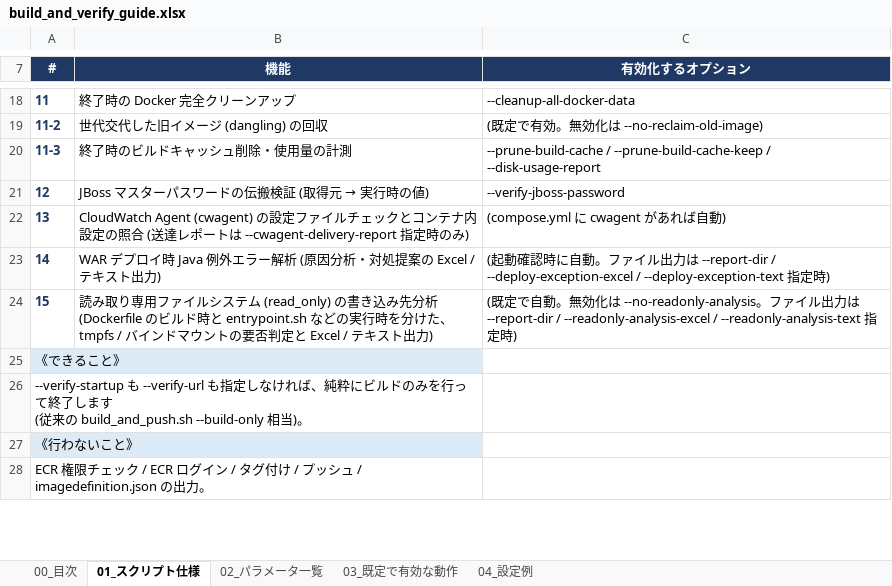
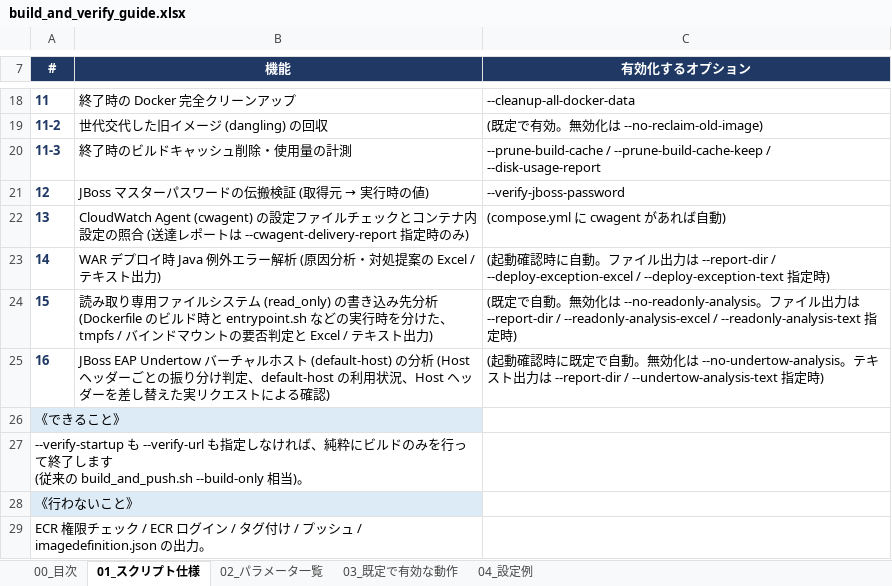
Before and after one commit to ProjectRubyRing/Container_Compose_Build_Push_v2_from_Codex, an Excel workbook: docs/build_and_verify_guide.xlsx, sheet 01_スクリプト仕様, drawn as a sheet; only a part is shown, gaps mark what is left out; values as stored, in another font and other column widths than the file's, no borders; the diff names each change by its address in the sheet, - before the commit and + after, or states it on an @@ line.

```diff
--- a/docs/build_and_verify_guide.xlsx (sheet 01_スクリプト仕様)
+++ b/docs/build_and_verify_guide.xlsx (sheet 01_スクリプト仕様)
+row 25: 16 | JBoss EAP Undertow バーチャルホスト (default-host) の分析 (Host ヘッダーごとの振り分け判定、default-host の利用状況、Host ヘッダーを差し替えた実リクエストによる確認) | (起動確認時に既定で自動。無効化は --no-undertow-analysis。テキスト出力は --report-dir / --undertow-analysis-text 指定時)
```
Also changed, not shown: sheet 02_パラメータ一覧, sheet 03_既定で有効な動作, sheet 00_目次, docs/scripts_reference.xlsx, 5 other files.
